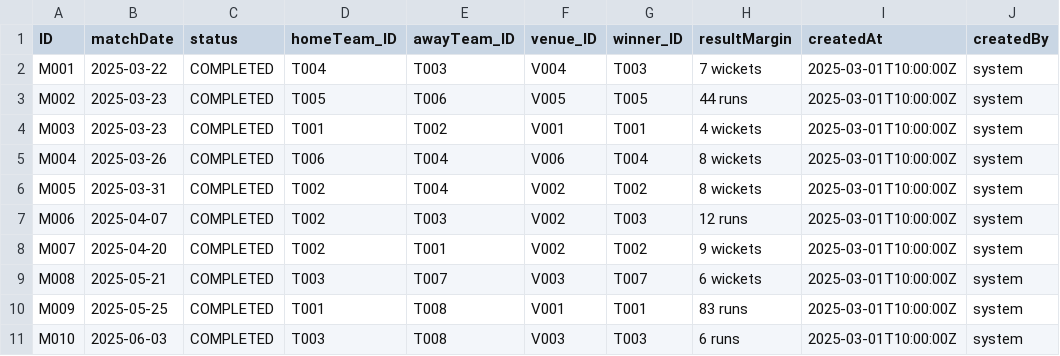
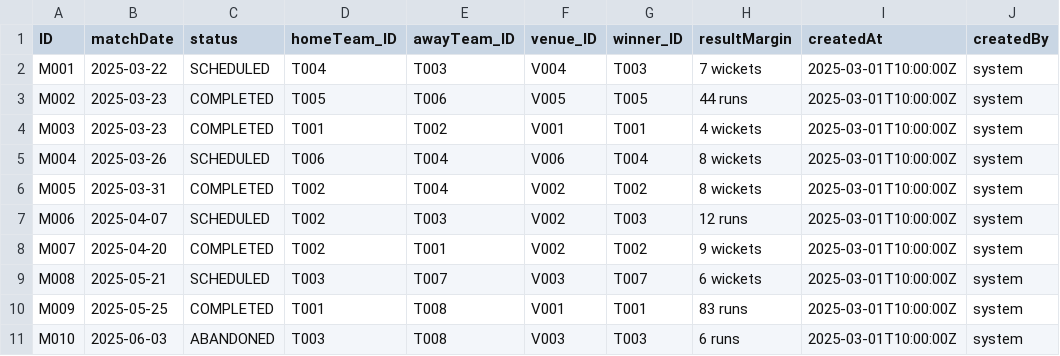
Before and after one commit to Prathamd02/IPL_Match_Center-, a CSV file: db/data/ipl-Matches.csv, drawn as a sheet; only a part is shown; the diff names each change by its address in the sheet, - before the commit and + after, or states it on an @@ line.

```diff
--- a/db/data/ipl-Matches.csv
+++ b/db/data/ipl-Matches.csv
-C2 (status): COMPLETED
+C2 (status): SCHEDULED
-C5 (status): COMPLETED
+C5 (status): SCHEDULED
-C7 (status): COMPLETED
+C7 (status): SCHEDULED
-C9 (status): COMPLETED
+C9 (status): SCHEDULED
-C11 (status): COMPLETED
+C11 (status): ABANDONED
```
Also changed, not shown: 21 other files.
